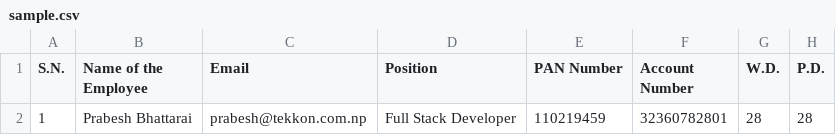
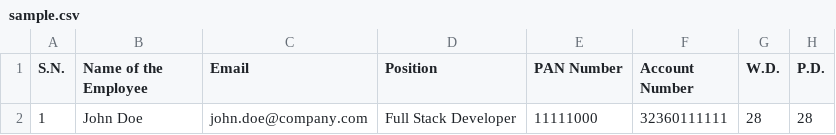
Before and after one commit to prabesh887/tekkon-invoice-v2, a CSV file: public/sample.csv, drawn as a sheet; only a part is shown; the diff names each change by its address in the sheet, - before the commit and + after, or states it on an @@ line.

Commit message:
fix: fixed email template parsing and sending

```diff
--- a/public/sample.csv
+++ b/public/sample.csv
-B2 (Name of the Employee): Prabesh Bhattarai
+B2 (Name of the Employee): John Doe
-C2 (Email): prabesh@tekkon.com.np
+C2 (Email): john.doe@company.com
-E2 (PAN Number): 110219459
+E2 (PAN Number): 11111000
-F2 (Account Number): 32360782801
+F2 (Account Number): 32360111111
```
Also changed, not shown: 8 other files.
